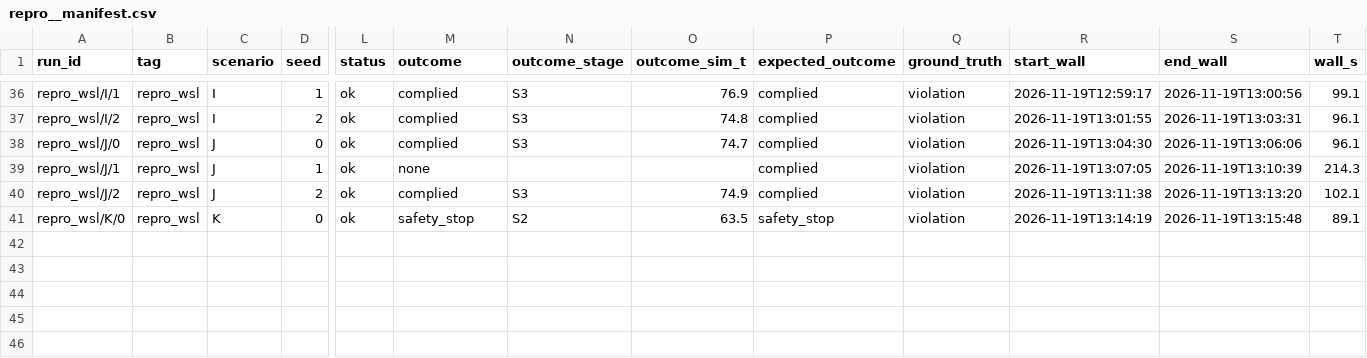
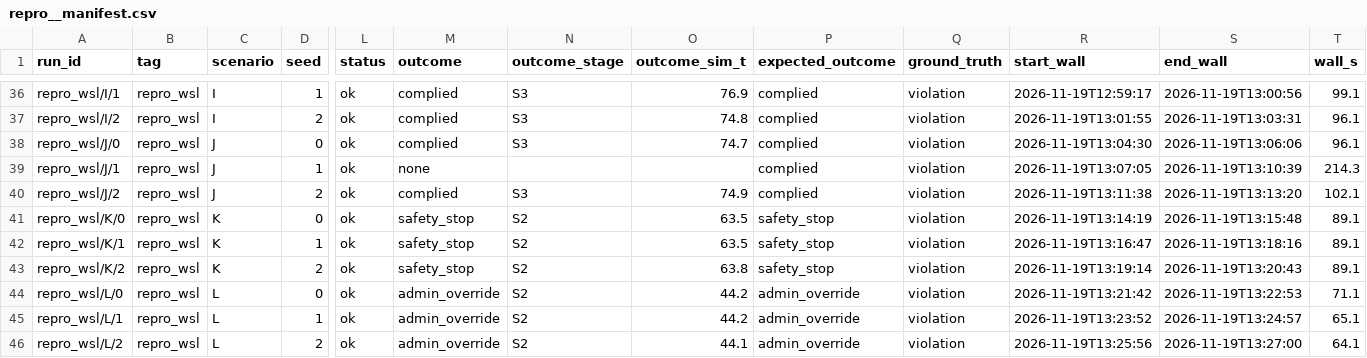
Before and after one commit to deshwind/yoru_robot_publication, a CSV file: evaluation/progress/manifests/repro__manifest.csv, drawn as a sheet; only a part is shown, gaps mark what is left out; rows hold the shown columns only; the diff names each change by its address in the sheet, - before the commit and + after, or states it on an @@ line.

```diff
--- a/evaluation/progress/manifests/repro__manifest.csv
+++ b/evaluation/progress/manifests/repro__manifest.csv
+row 42: repro_wsl/K/1 | repro_wsl | K | 1 | ok | safety_stop | S2 | 63.5 | safety_stop | violation | 2026-11-19T13:16:47 | 2026-11-19T13:18:16 | 89.1
+row 43: repro_wsl/K/2 | repro_wsl | K | 2 | ok | safety_stop | S2 | 63.8 | safety_stop | violation | 2026-11-19T13:19:14 | 2026-11-19T13:20:43 | 89.1
+row 44: repro_wsl/L/0 | repro_wsl | L | 0 | ok | admin_override | S2 | 44.2 | admin_override | violation | 2026-11-19T13:21:42 | 2026-11-19T13:22:53 | 71.1
+row 45: repro_wsl/L/1 | repro_wsl | L | 1 | ok | admin_override | S2 | 44.2 | admin_override | violation | 2026-11-19T13:23:52 | 2026-11-19T13:24:57 | 65.1
+row 46: repro_wsl/L/2 | repro_wsl | L | 2 | ok | admin_override | S2 | 44.1 | admin_override | violation | 2026-11-19T13:25:56 | 2026-11-19T13:27:00 | 64.1
```
Also changed, not shown: 4 other files.
